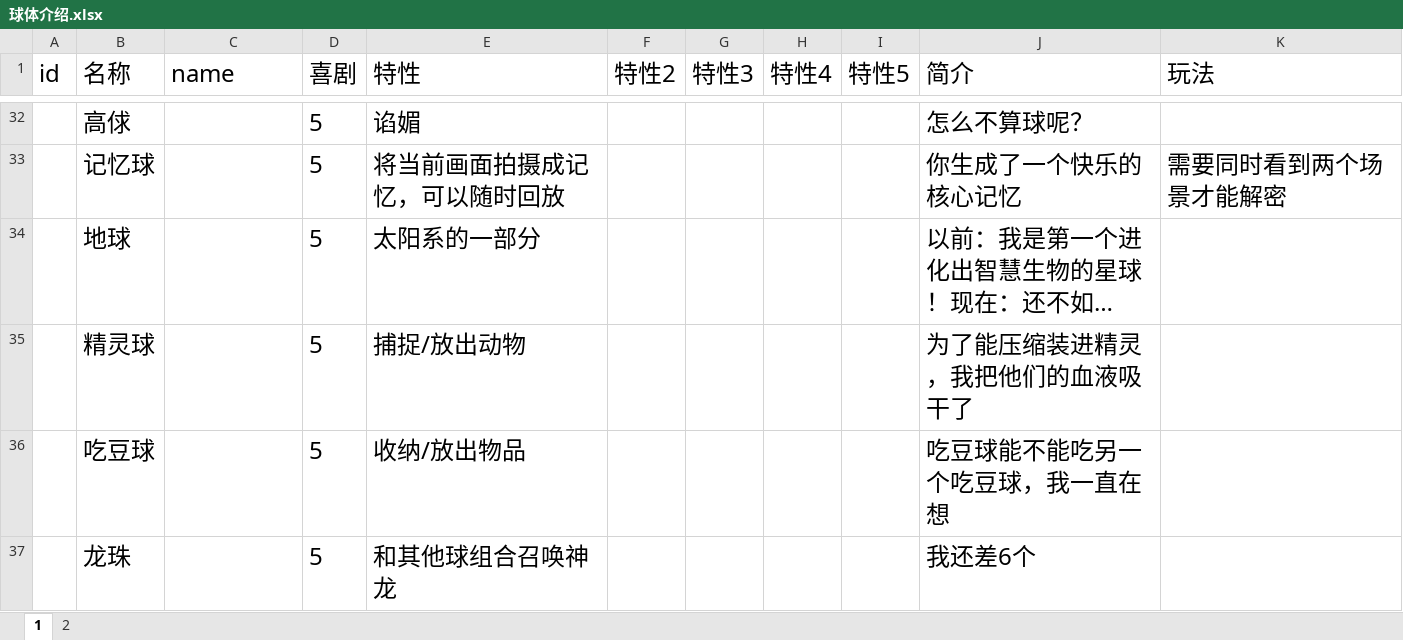
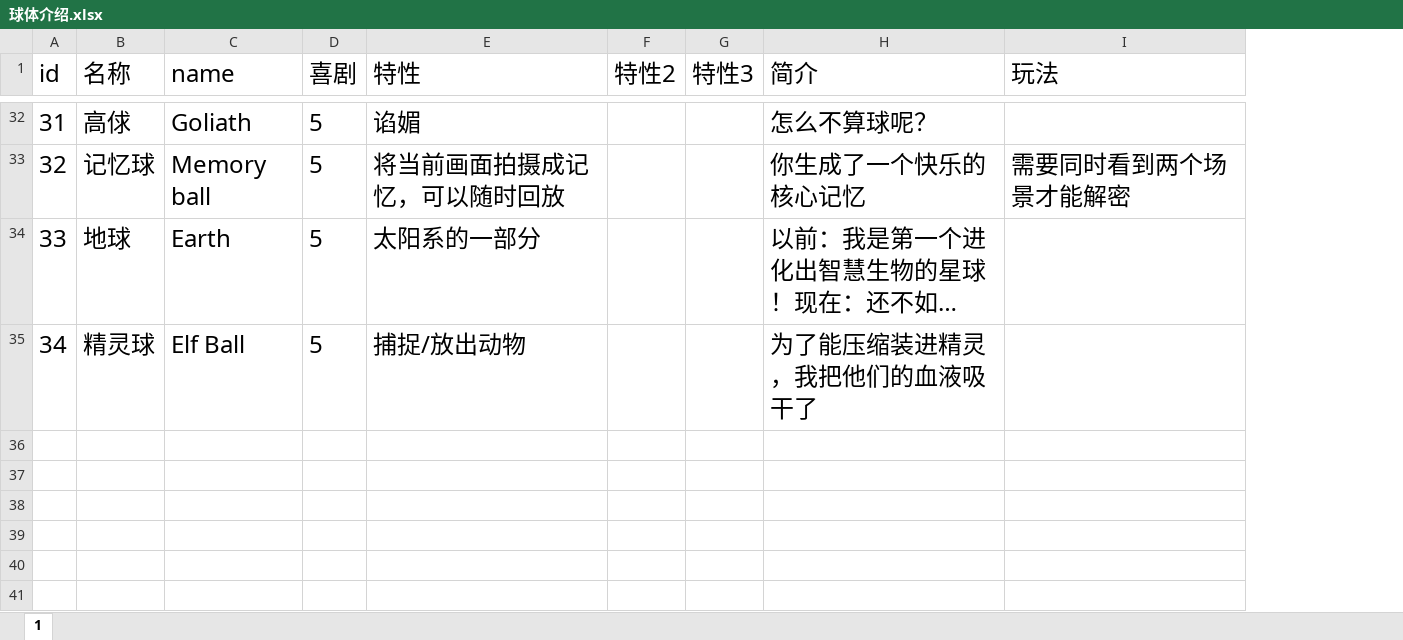
Before and after one commit to github991127/Ball, an Excel workbook: doc/策划/球体介绍.xlsx, sheet 1, drawn as a sheet; only a part is shown, gaps mark what is left out; long unchanged cells end in …; values as stored, in another font and other column widths than the file's, no borders; table styles not drawn; removed rows and columns are numbered as before the commit, all else as after; the diff covers the shown part only; the diff names each change by its address in the sheet, - before the commit and + after, or states it on an @@ line.

```diff
--- a/doc/策划/球体介绍.xlsx (sheet 1)
+++ b/doc/策划/球体介绍.xlsx (sheet 1)
-sheet tab: 2
-column H (特性4), empty
-column I (特性5), empty
-A32 (id): (empty)
+A32 (id): 31
-C32 (name): (empty)
+C32 (name): Goliath
-A33 (id): (empty)
+A33 (id): 32
-C33 (name): (empty)
+C33 (name): Memory ball
-A34 (id): (empty)
+A34 (id): 33
-C34 (name): (empty)
+C34 (name): Earth
-A35 (id): (empty)
+A35 (id): 34
-C35 (name): (empty)
+C35 (name): Elf Ball
-row 36:  | 吃豆球 |  | 5 | 收纳/放出物品 |  |  |  |  | 吃豆球能不能吃另一个吃豆球，我一直在想
-row 37:  | 龙珠 |  | 5 | 和其他球组合召唤神龙 |  |  |  |  | 我还差6个
```
Also changed, not shown: 2 added rows, 2 removed rows and 57 edited cells elsewhere in this sheet, 11 other files.
